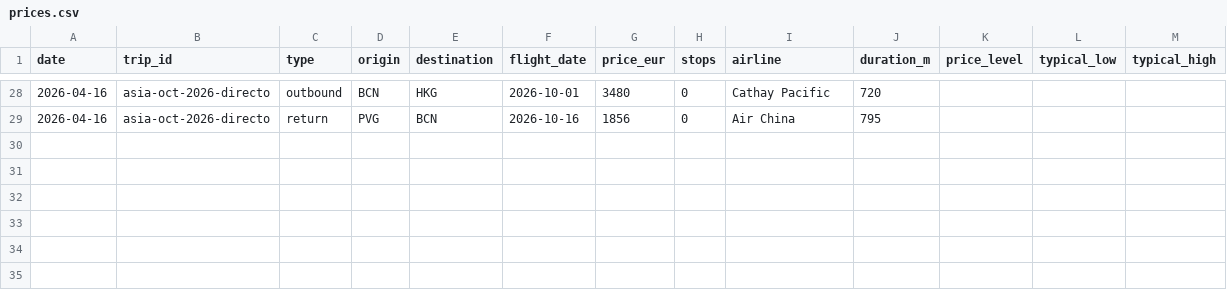
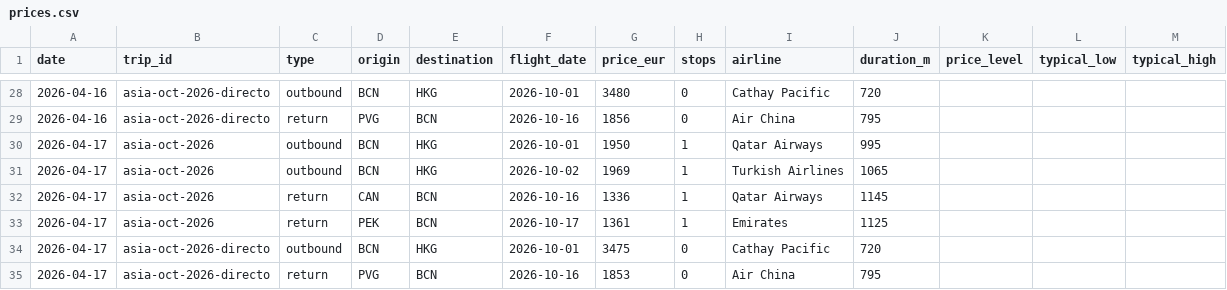
Before and after one commit to kiwi8891/vuelos-tracker, a CSV file: data/prices.csv, drawn as a sheet; only a part is shown, gaps mark what is left out; the diff names each change by its address in the sheet, - before the commit and + after, or states it on an @@ line.

Commit message:
chore: update prices 2026-04-17

```diff
--- a/data/prices.csv
+++ b/data/prices.csv
+row 30: 2026-04-17 | asia-oct-2026 | outbound | BCN | HKG | 2026-10-01 | 1950 | 1 | Qatar Airways | 995
+row 31: 2026-04-17 | asia-oct-2026 | outbound | BCN | HKG | 2026-10-02 | 1969 | 1 | Turkish Airlines | 1065
+row 32: 2026-04-17 | asia-oct-2026 | return | CAN | BCN | 2026-10-16 | 1336 | 1 | Qatar Airways | 1145
+row 33: 2026-04-17 | asia-oct-2026 | return | PEK | BCN | 2026-10-17 | 1361 | 1 | Emirates | 1125
+row 34: 2026-04-17 | asia-oct-2026-directo | outbound | BCN | HKG | 2026-10-01 | 3475 | 0 | Cathay Pacific | 720
+row 35: 2026-04-17 | asia-oct-2026-directo | return | PVG | BCN | 2026-10-16 | 1853 | 0 | Air China | 795
```
